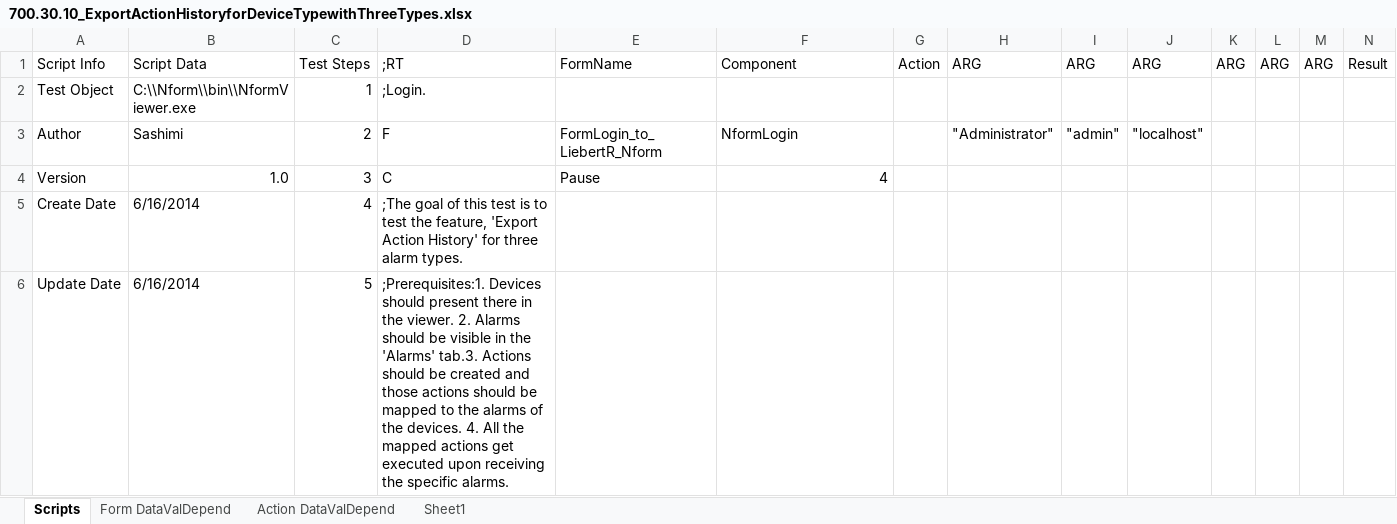
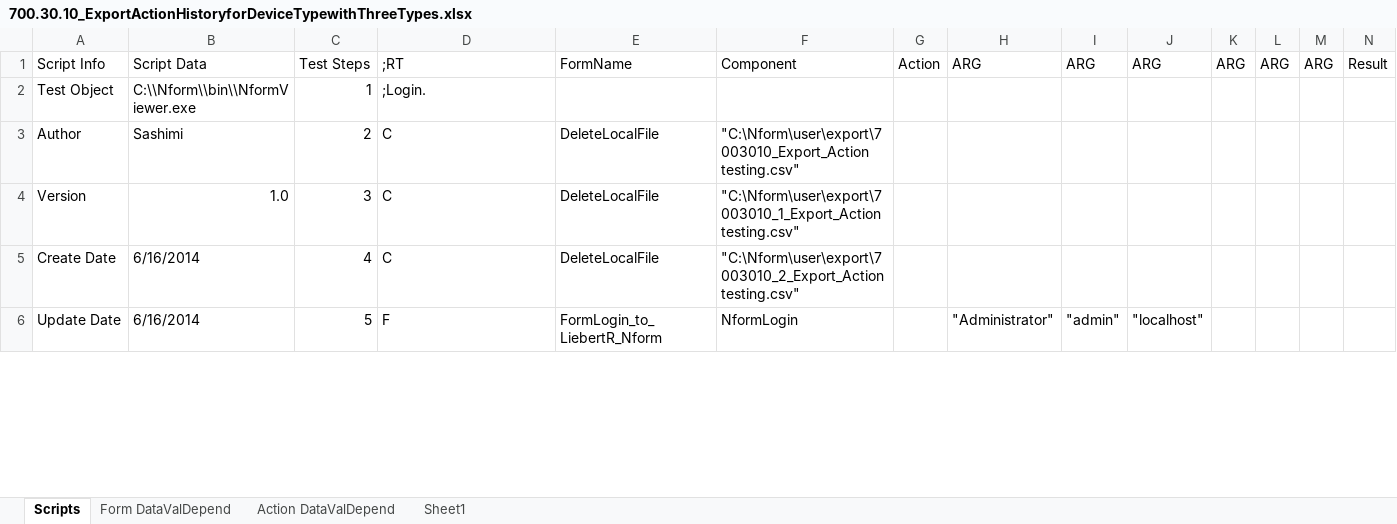
Before and after one commit to YouwenYao/NformTestMain, an Excel workbook: NformTester/NformTester/Keywordscripts/700.30.10_ExportActionHistoryforDeviceTypewithThreeTypes.xlsx, sheet Scripts, drawn as a sheet; only a part is shown; values as stored, in another font and other column widths than the file's, no cell formats; conditional formats not drawn; 1 other sheet too large or unreadable and not compared; the diff covers the shown part only; the diff names each change by its address in the sheet, - before the commit and + after, or states it on an @@ line.

```diff
--- a/NformTester/NformTester/Keywordscripts/700.30.10_ExportActionHistoryforDeviceTypewithThreeTypes.xlsx (sheet Scripts)
+++ b/NformTester/NformTester/Keywordscripts/700.30.10_ExportActionHistoryforDeviceTypewithThreeTypes.xlsx (sheet Scripts)
-D3: F
+D3: C
-E3: FormLogin_to_LiebertR_Nform
+E3: DeleteLocalFile
-F3: NformLogin
+F3: "C:\Nform\user\export\7003010_Export_Action testing.csv"
-H3: "Administrator"
+H3: (empty)
-I3: "admin"
+I3: (empty)
-J3: "localhost"
+J3: (empty)
-E4: Pause
+E4: DeleteLocalFile
-F4: 4
+F4: "C:\Nform\user\export\7003010_1_Export_Action testing.csv"
-D5: ;The goal of this test is to test the feature, 'Export Action History' for three alarm types.
+D5: C
-E5: (empty)
+E5: DeleteLocalFile
-F5: (empty)
+F5: "C:\Nform\user\export\7003010_2_Export_Action testing.csv"
-D6: ;Prerequisites:1. Devices should present there in the viewer. 2. Alarms should be visible in the 'Alarms' tab.3. Actions should be created and those actions should be mapped to the alarms of the devices. 4. All the mapped actions get executed upon receiving the specific alarms.
+D6: F
-E6: (empty)
+E6: FormLogin_to_LiebertR_Nform
-F6: (empty)
+F6: NformLogin
-H6: (empty)
+H6: "Administrator"
-I6: (empty)
+I6: "admin"
-J6: (empty)
+J6: "localhost"
```
Also changed, not shown: 6 added rows and 549 edited cells elsewhere in this sheet, cell formats, NformTester/NformTester/Keywordscripts/600.30.20.90_ConfiguringFloorplan.xlsx, NformTester/NformTester/Keywordscripts/600.30.30.50_CopyAnExistingAreaAndCreateNewAreaInTheTreeOfView.xlsx, 28 other files.
